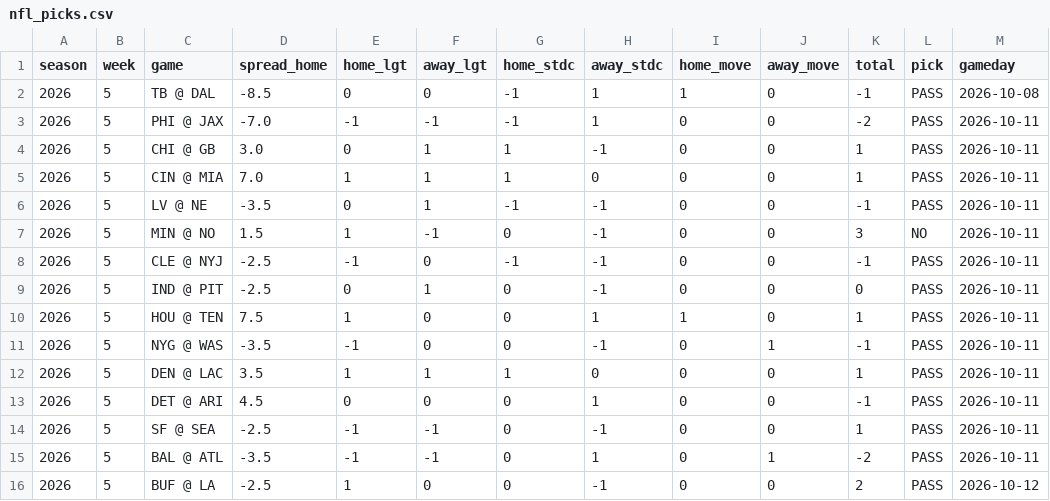
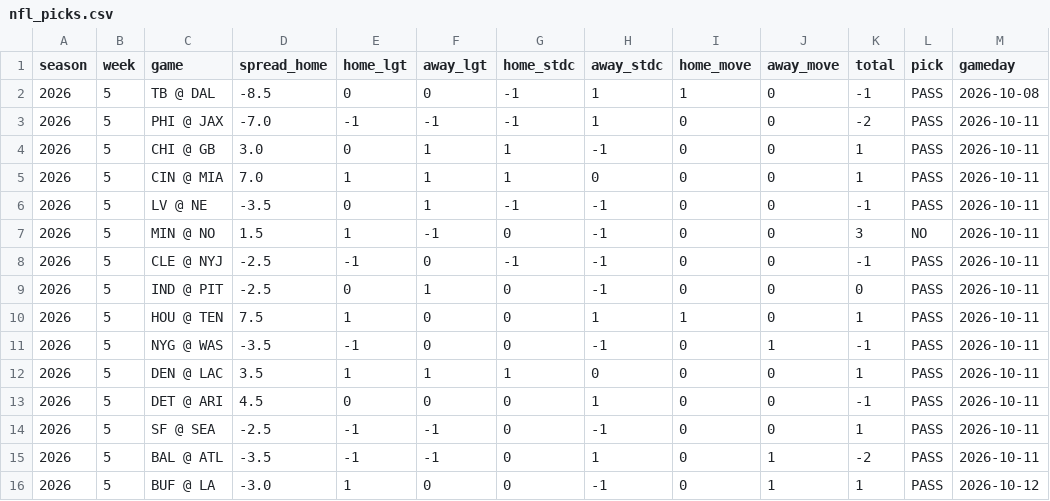
Before and after one commit to deebska/mlb-breakout-predictor, a CSV file: nfl_picks.csv, drawn as a sheet; only a part is shown; the diff names each change by its address in the sheet, - before the commit and + after, or states it on an @@ line.

```diff
--- a/nfl_picks.csv
+++ b/nfl_picks.csv
-D16 (spread_home): -2.5
+D16 (spread_home): -3.0
-J16 (away_move): 0
+J16 (away_move): 1
-K16 (total): 2
+K16 (total): 1
```
Also changed, not shown: 10 other files.
